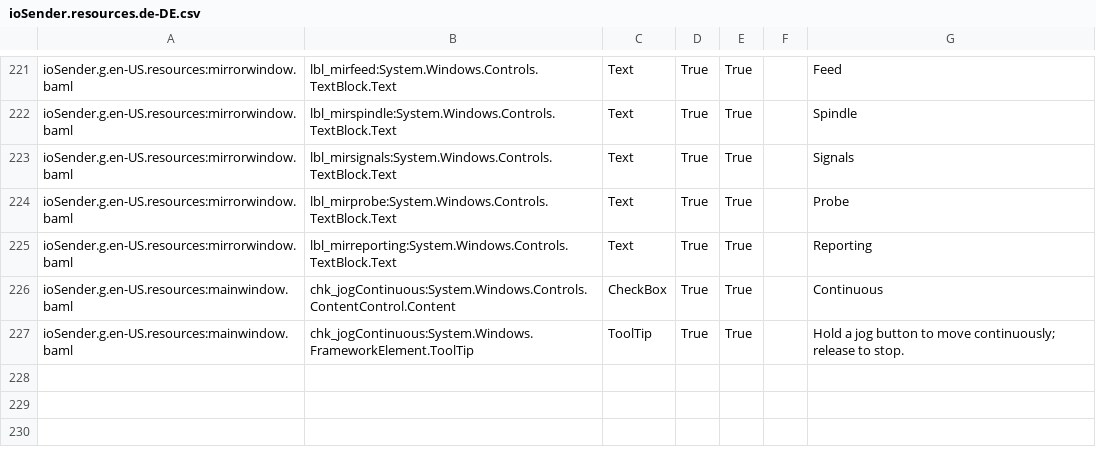
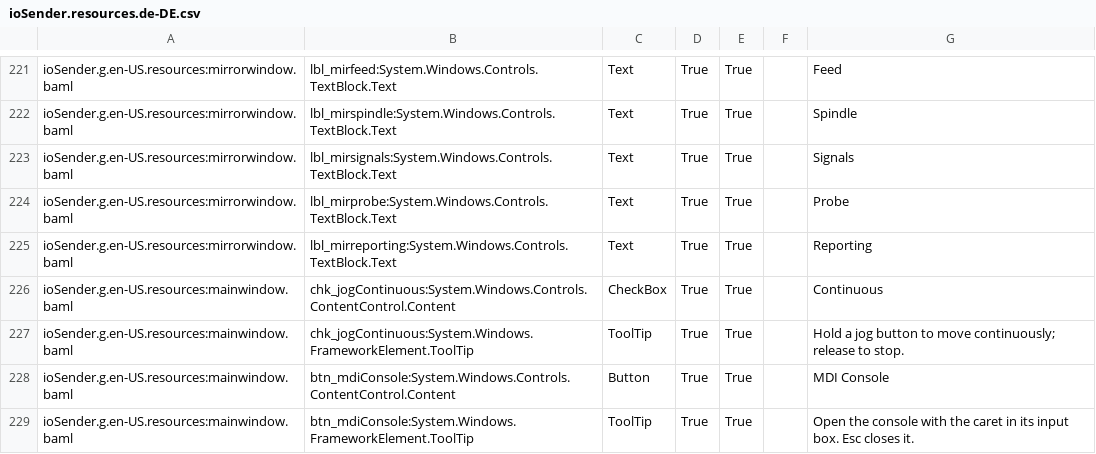
Before and after one commit to ioSenderV2/ioSender, a CSV file: Locale/de-DE/csv/ioSender.resources.de-DE.csv, drawn as a sheet; only a part is shown, gaps mark what is left out.

```diff
--- a/Locale/de-DE/csv/ioSender.resources.de-DE.csv
+++ b/Locale/de-DE/csv/ioSender.resources.de-DE.csv
@@ -227 +227,3 @@ ioSender.g.en-US.resources:mainwindow.baml,chk_jogContinuous:System.Windows.Cont
 ioSender.g.en-US.resources:mainwindow.baml,chk_jogContinuous:System.Windows.FrameworkElement.ToolTip,ToolTip,True,True,,Hold a jog button to move continuously; release to stop.
+ioSender.g.en-US.resources:mainwindow.baml,btn_mdiConsole:System.Windows.Controls.ContentControl.Content,Button,True,True,,MDI Console
+ioSender.g.en-US.resources:mainwindow.baml,btn_mdiConsole:System.Windows.FrameworkElement.ToolTip,ToolTip,True,True,,Open the console with the caret in its input box. Esc closes it.
```
Also changed, not shown: Locale/en-US/csv/ioSender.resources.en-US.csv, Locale/hu-HU/csv/ioSender.resources.hu-HU.csv, 4 other files.
